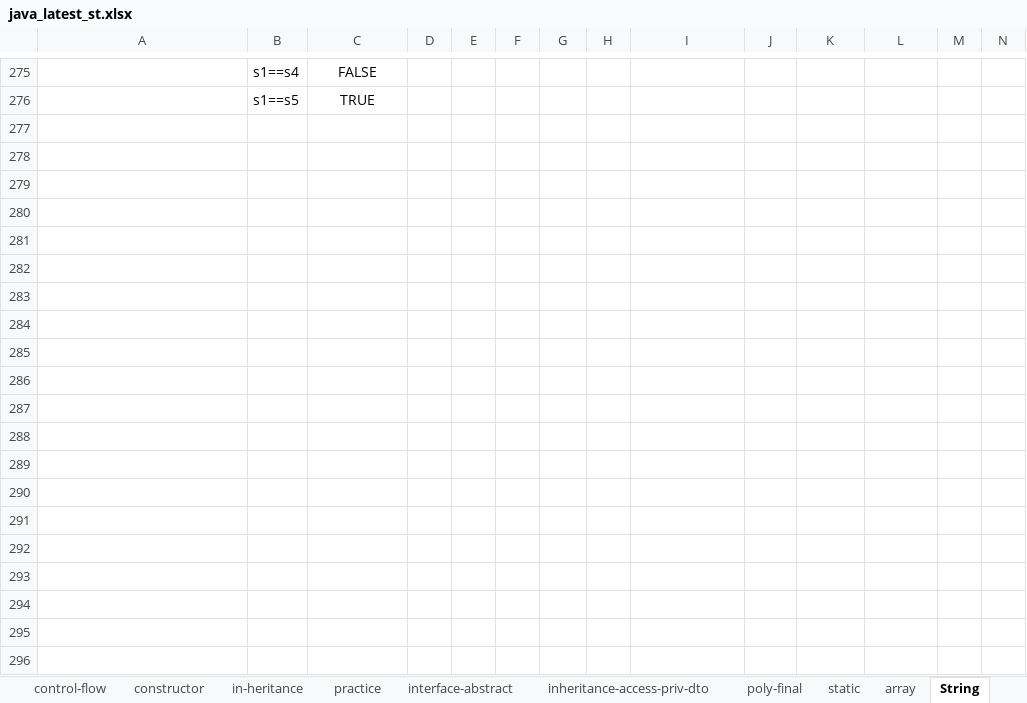
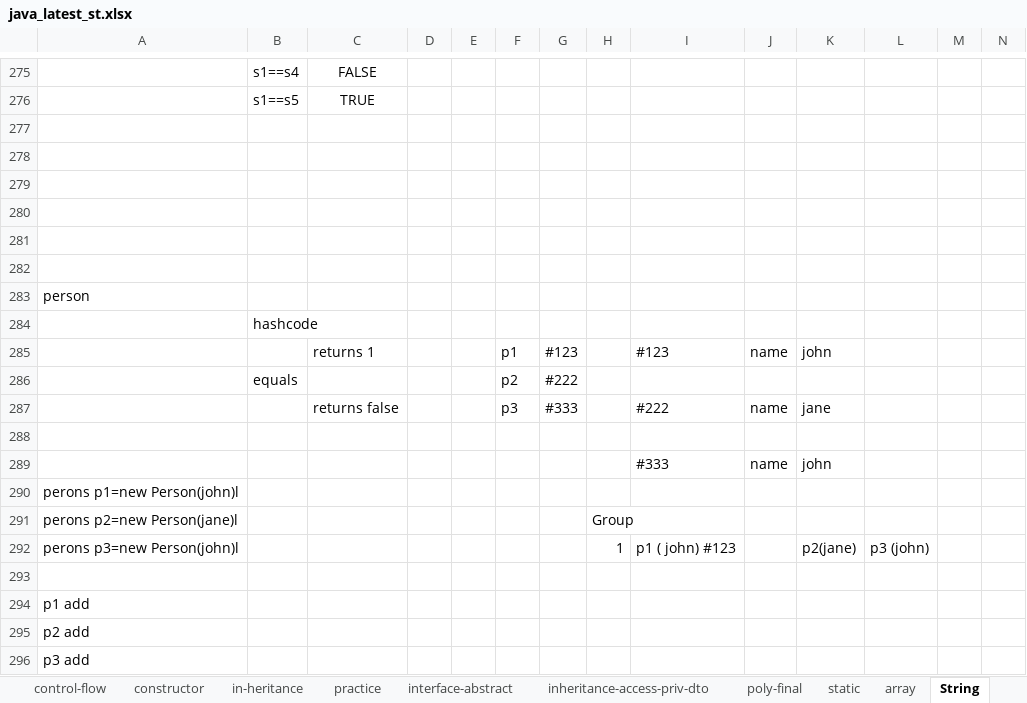
Before and after one commit to javatrainers/java, an Excel workbook: java_latest_st.xlsx, sheet String, drawn as a sheet; only a part is shown, gaps mark what is left out; values as stored, in another font and other column widths than the file's, no borders; 1 other sheet too large or unreadable and not compared; the diff covers the shown part only; the diff names each change by its address in the sheet, - before the commit and + after, or states it on an @@ line.

```diff
--- a/java_latest_st.xlsx (sheet String)
+++ b/java_latest_st.xlsx (sheet String)
+row 277: (empty)
+row 278: (empty)
+row 279: (empty)
+row 280: (empty)
+row 281: (empty)
+row 282: (empty)
+row 283: person
+row 284:  | hashcode
+row 285:  |  | returns 1 |  |  | p1 | #123 |  | #123 | name | john
+row 286:  | equals |  |  |  | p2 | #222
+row 287:  |  | returns false |  |  | p3 | #333 |  | #222 | name | jane
+row 288: (empty)
+row 289:  |  |  |  |  |  |  |  | #333 | name | john
+row 290: perons p1=new Person(john)l
+row 291: perons p2=new Person(jane)l |  |  |  |  |  |  | Group
+row 292: perons p3=new Person(john)l |  |  |  |  |  |  | 1 | p1 ( john) #123 |  | p2(jane) | p3 (john)
+row 293: (empty)
+row 294: p1 add
+row 295: p2 add
+row 296: p3 add
```
Also changed, not shown: 13 edited cells elsewhere in this sheet, sheet static, 1 other file.
